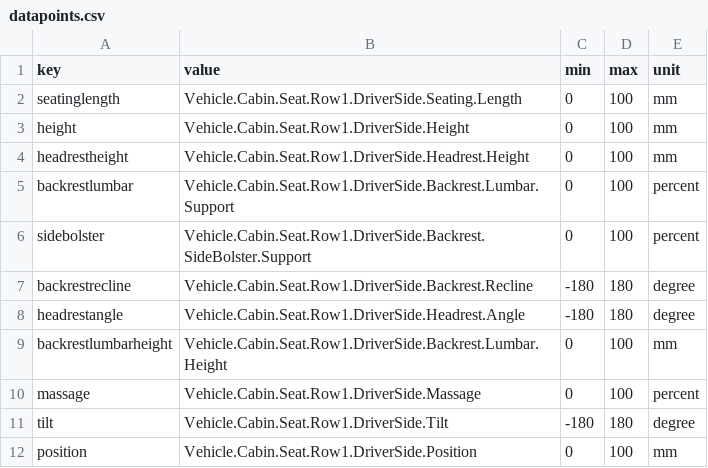
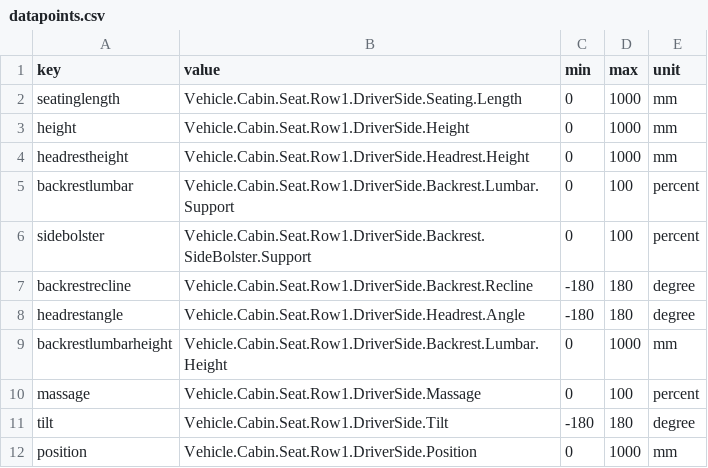
Before and after one commit to oph-design/voice-tune, a CSV file: ressources/datapoints.csv, drawn as a sheet.

```diff
--- a/ressources/datapoints.csv
+++ b/ressources/datapoints.csv
@@ -1,5 +1,5 @@
 key,value,min,max,unit
-seatinglength,Vehicle.Cabin.Seat.Row1.DriverSide.Seating.Length,0,100,mm
-height,Vehicle.Cabin.Seat.Row1.DriverSide.Height,0,100,mm
-headrestheight,Vehicle.Cabin.Seat.Row1.DriverSide.Headrest.Height,0,100,mm
+seatinglength,Vehicle.Cabin.Seat.Row1.DriverSide.Seating.Length,0,1000,mm
+height,Vehicle.Cabin.Seat.Row1.DriverSide.Height,0,1000,mm
+headrestheight,Vehicle.Cabin.Seat.Row1.DriverSide.Headrest.Height,0,1000,mm
 backrestlumbar,Vehicle.Cabin.Seat.Row1.DriverSide.Backrest.Lumbar.Support,0,100,percent
@@ -8,5 +8,5 @@ backrestrecline,Vehicle.Cabin.Seat.Row1.DriverSide.Backrest.Recline,-180,180,deg
 headrestangle,Vehicle.Cabin.Seat.Row1.DriverSide.Headrest.Angle,-180,180,degree
-backrestlumbarheight,Vehicle.Cabin.Seat.Row1.DriverSide.Backrest.Lumbar.Height,0,100,mm
+backrestlumbarheight,Vehicle.Cabin.Seat.Row1.DriverSide.Backrest.Lumbar.Height,0,1000,mm
 massage,Vehicle.Cabin.Seat.Row1.DriverSide.Massage,0,100,percent
 tilt,Vehicle.Cabin.Seat.Row1.DriverSide.Tilt,-180,180,degree
-position,Vehicle.Cabin.Seat.Row1.DriverSide.Position,0,100,mm
+position,Vehicle.Cabin.Seat.Row1.DriverSide.Position,0,1000,mm
```
Also changed, not shown: 2 other files.
